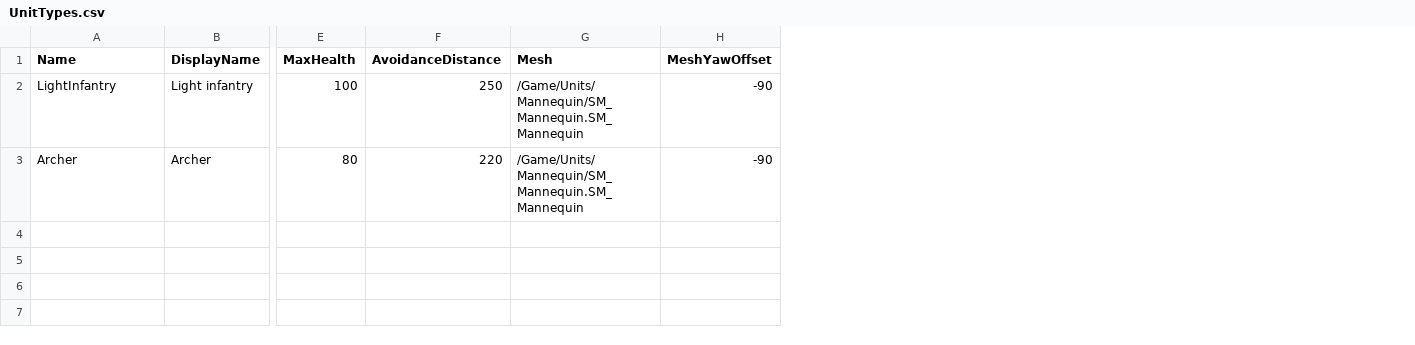
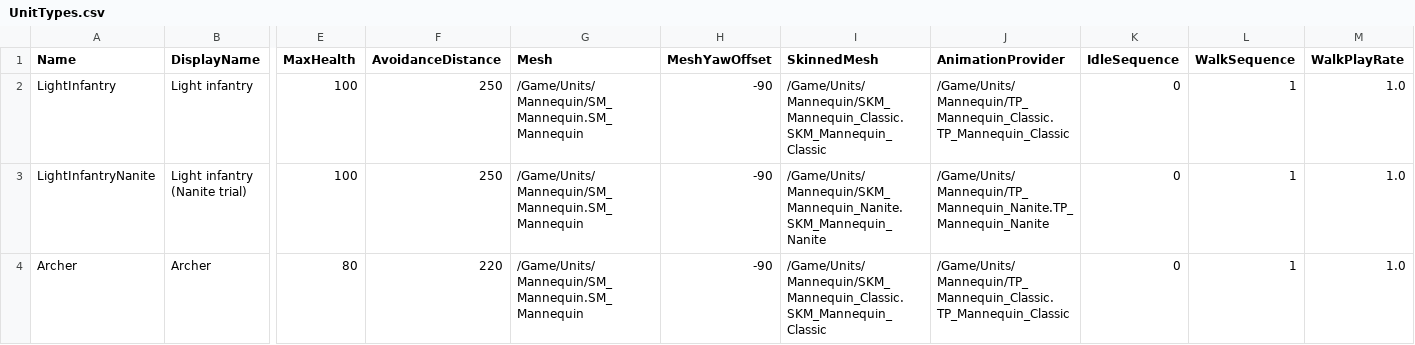
Before and after one commit to esdragor/MyCrusader, a CSV file: Tools/Data/UnitTypes.csv, drawn as a sheet; only a part is shown, gaps mark what is left out; addresses are those after the commit; rows hold the shown columns only; the diff names each change by its address in the sheet, - before the commit and + after, or states it on an @@ line.

Commit message:
ADD : M2 steps 1 to 3 - units drawn as Mass instanced skeletal meshes, animated and coloured by owner (D232 to D235): trial assets built by Tools/Editor/make_skinned_mannequin.py from the project's UE4 mannequin (classic copy with 4 generated LODs, Nanite copy, animation providers idle/walk, player colour material read from per-instance custom data, Optimize for Instancing and both skeletal and instanced skinned material usages required), unit type table gets the skinned mesh, provider, sequences and walk play rate (LightInfantryNanite row for the D235 comparison, static mesh kept as fallback), OwnerPlayer in the unit state and birth request, UMCInterpolatedISMProcessor renamed UMCInterpolatedInstancesProcessor and now feeding skinned instances their interpolated transform, idle/walk chosen from the drawn speed with hysteresis, blend and per-unit start offset, and player colour in one loop (Mass pairs them by order, its own skinned processors disabled), stress test shares units between 8 players with an unchanged crowd, Wide/Game views and draw call line (D236, framing still to settle); asset scripts update in place (deleting a referenced asset leaves it loaded); D235 note on the trial mannequin

```diff
--- a/Tools/Data/UnitTypes.csv
+++ b/Tools/Data/UnitTypes.csv
+column I (SkinnedMesh), row 2: /Game/Units/Mannequin/SKM_Mannequin_Classic.SKM_Mannequin_Classic; row 4: /Game/Units/Mannequin/SKM_Mannequin_Classic.SKM_Mannequin_Classic
+column J (AnimationProvider), row 2: /Game/Units/Mannequin/TP_Mannequin_Classic.TP_Mannequin_Classic; row 4: /Game/Units/Mannequin/TP_Mannequin_Classic.TP_Mannequin_Classic
+column K (IdleSequence), row 2: 0; row 4: 0
+column L (WalkSequence), row 2: 1; row 4: 1
+column M (WalkPlayRate), row 2: 1.0; row 4: 1.0
+row 3: LightInfantryNanite | Light infantry (Nanite trial) | 100 | 250 | /Game/Units/Mannequin/SM_Mannequin.SM_Mannequin | -90 | /Game/Units/Mannequin/SKM_Mannequin_Nanite.SKM_Mannequin_Nanite | /Game/Units/Mannequin/TP_Mannequin_Nanite.TP_Mannequin_Nanite | 0 | 1 | 1.0
```
Also changed, not shown: 23 other files.
